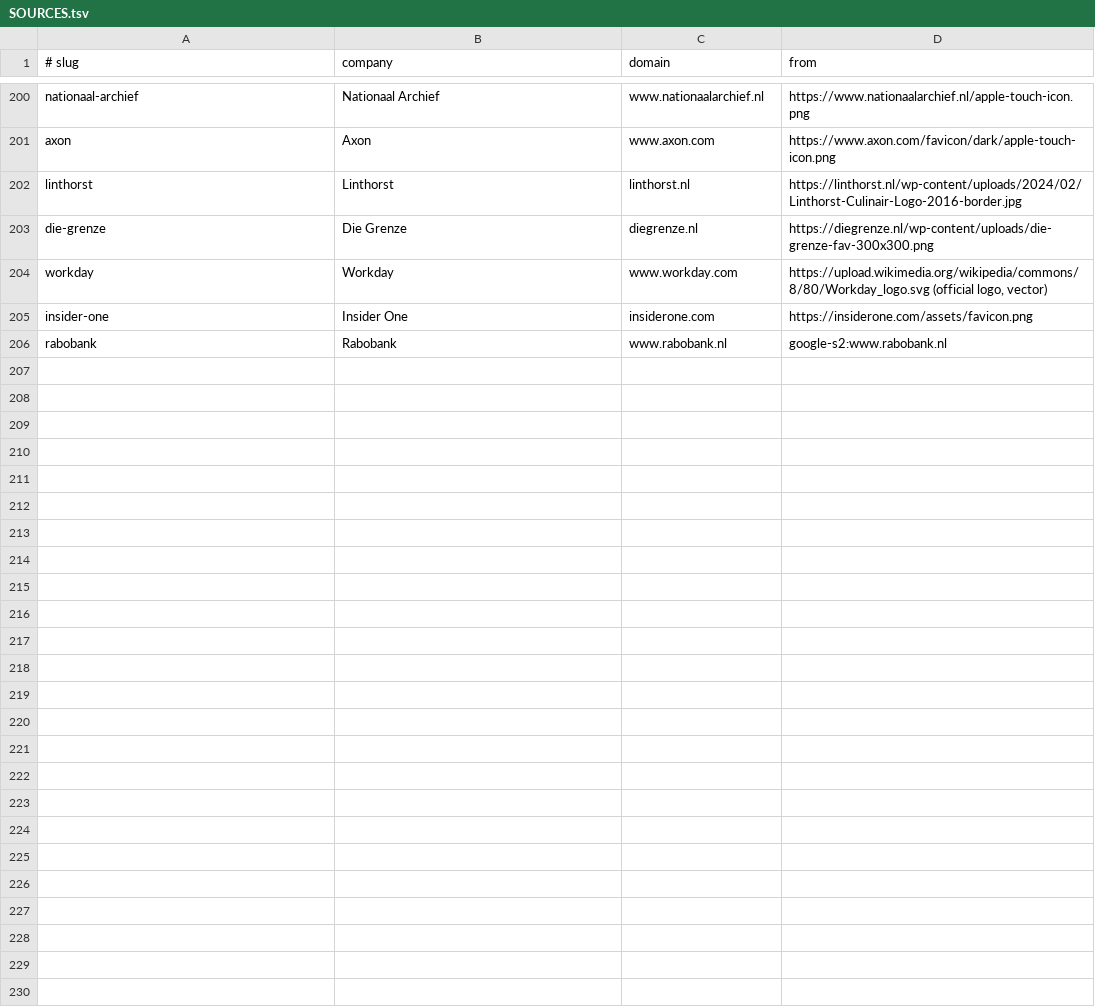
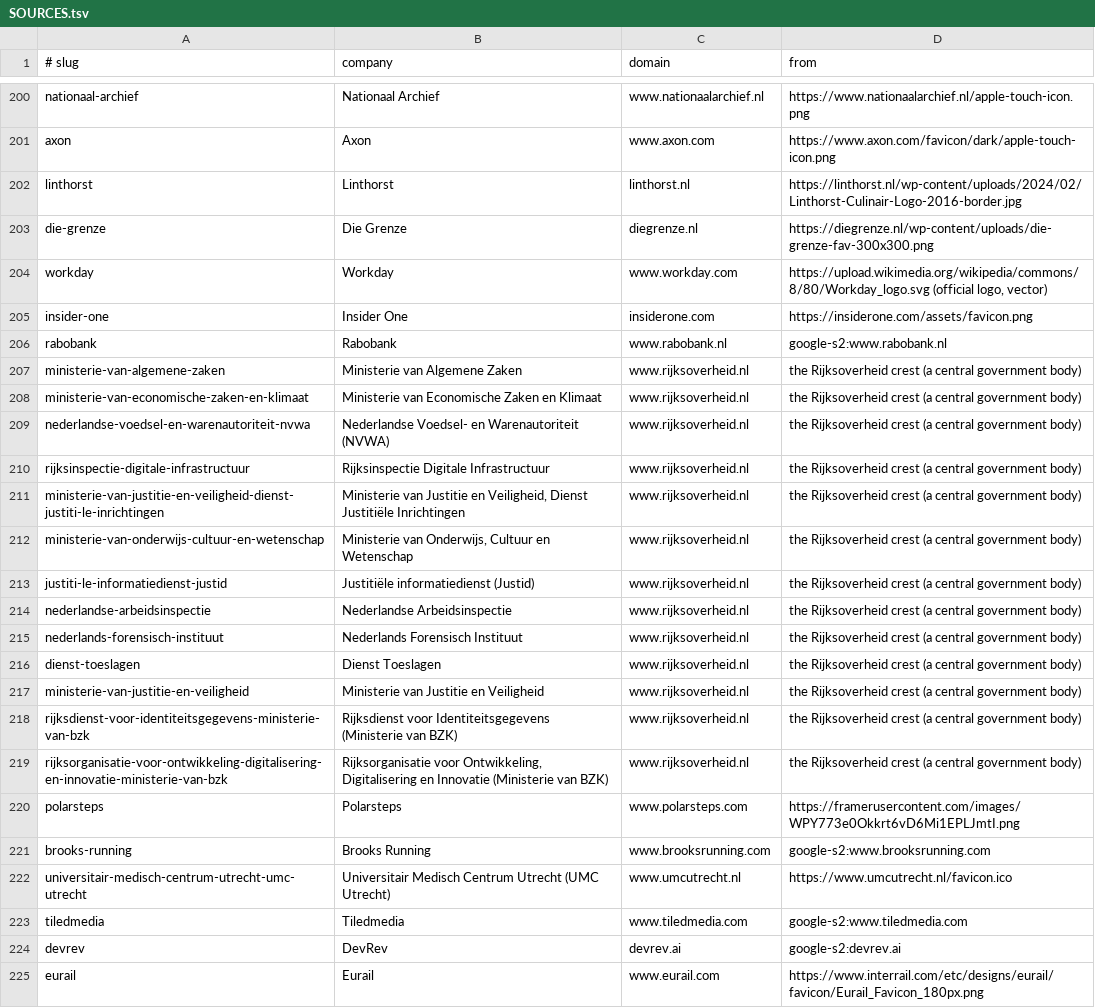
Before and after one commit to Shreya-Sebastian/JobRadar, a TSV file: data/logos/SOURCES.tsv, drawn as a sheet; only a part is shown, gaps mark what is left out; the diff covers the shown part only.

Commit message:
Logos for 41 more employers: the Rijksoverheid crest for 13 central government bodies, the rest from their sites or Wikimedia Commons

```diff
--- a/data/logos/SOURCES.tsv
+++ b/data/logos/SOURCES.tsv
@@ -206 +206,20 @@ insider-one	Insider One	insiderone.com	https://insiderone.com/assets/favicon.png
 rabobank	Rabobank	www.rabobank.nl	google-s2:www.rabobank.nl
+ministerie-van-algemene-zaken	Ministerie van Algemene Zaken	www.rijksoverheid.nl	the Rijksoverheid crest (a central government body)
+ministerie-van-economische-zaken-en-klimaat	Ministerie van Economische Zaken en Klimaat	www.rijksoverheid.nl	the Rijksoverheid crest (a central government body)
+nederlandse-voedsel-en-warenautoriteit-nvwa	Nederlandse Voedsel- en Warenautoriteit (NVWA)	www.rijksoverheid.nl	the Rijksoverheid crest (a central government body)
+rijksinspectie-digitale-infrastructuur	Rijksinspectie Digitale Infrastructuur	www.rijksoverheid.nl	the Rijksoverheid crest (a central government body)
+ministerie-van-justitie-en-veiligheid-dienst-justiti-le-inrichtingen	Ministerie van Justitie en Veiligheid, Dienst Justitiële Inrichtingen	www.rijksoverheid.nl	the Rijksoverheid crest (a central government body)
+ministerie-van-onderwijs-cultuur-en-wetenschap	Ministerie van Onderwijs, Cultuur en Wetenschap	www.rijksoverheid.nl	the Rijksoverheid crest (a central government body)
+justiti-le-informatiedienst-justid	Justitiële informatiedienst (Justid)	www.rijksoverheid.nl	the Rijksoverheid crest (a central government body)
+nederlandse-arbeidsinspectie	Nederlandse Arbeidsinspectie	www.rijksoverheid.nl	the Rijksoverheid crest (a central government body)
+nederlands-forensisch-instituut	Nederlands Forensisch Instituut	www.rijksoverheid.nl	the Rijksoverheid crest (a central government body)
+dienst-toeslagen	Dienst Toeslagen	www.rijksoverheid.nl	the Rijksoverheid crest (a central government body)
+ministerie-van-justitie-en-veiligheid	Ministerie van Justitie en Veiligheid	www.rijksoverheid.nl	the Rijksoverheid crest (a central government body)
+rijksdienst-voor-identiteitsgegevens-ministerie-van-bzk	Rijksdienst voor Identiteitsgegevens (Ministerie van BZK)	www.rijksoverheid.nl	the Rijksoverheid crest (a central government body)
+rijksorganisatie-voor-ontwikkeling-digitalisering-en-innovatie-ministerie-van-bzk	Rijksorganisatie voor Ontwikkeling, Digitalisering en Innovatie (Ministerie van BZK)	www.rijksoverheid.nl	the Rijksoverheid crest (a central government body)
+polarsteps	Polarsteps	www.polarsteps.com	https://framerusercontent.com/images/WPY773e0Okkrt6vD6Mi1EPLJmtI.png
+brooks-running	Brooks Running	www.brooksrunning.com	google-s2:www.brooksrunning.com
+universitair-medisch-centrum-utrecht-umc-utrecht	Universitair Medisch Centrum Utrecht (UMC Utrecht)	www.umcutrecht.nl	https://www.umcutrecht.nl/favicon.ico
+tiledmedia	Tiledmedia	www.tiledmedia.com	google-s2:www.tiledmedia.com
+devrev	DevRev	devrev.ai	google-s2:devrev.ai
+eurail	Eurail	www.eurail.com	https://www.interrail.com/etc/designs/eurail/favicon/Eurail_Favicon_180px.png
```
Also changed, not shown: 22 added rows elsewhere in this file, 41 other files.
